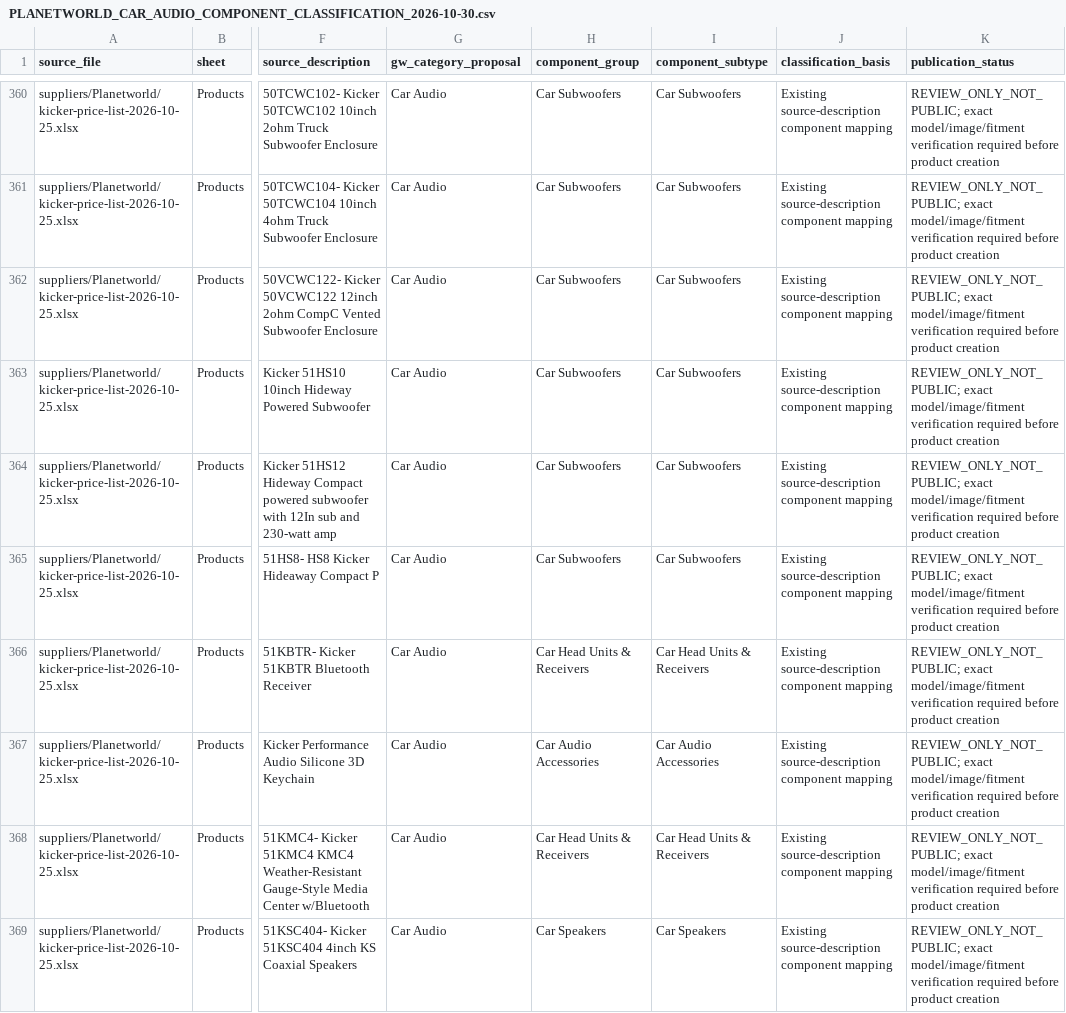
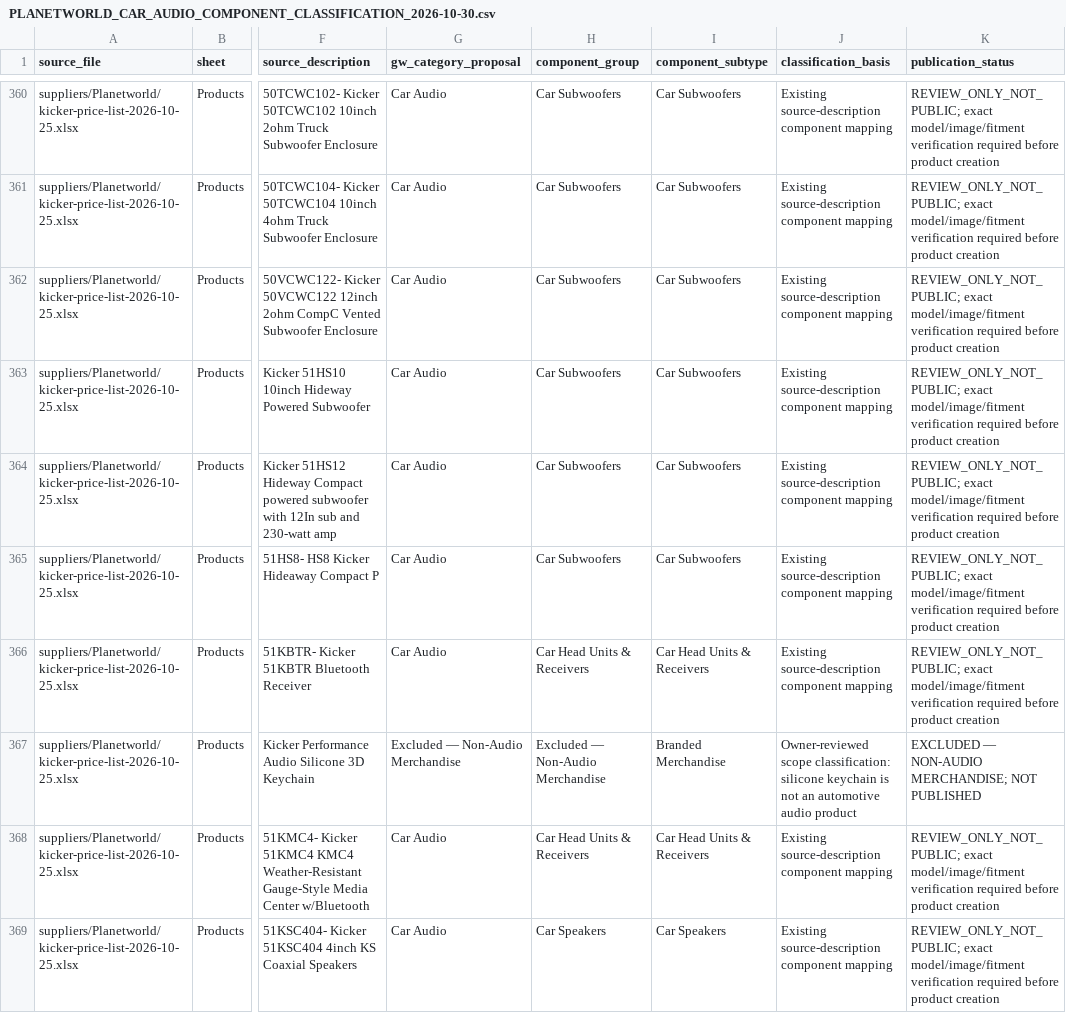
Before and after one commit to getwiredautoworx-max/get-wired-autoworx-store, a CSV file: catalogue-review/PLANETWORLD_CAR_AUDIO_COMPONENT_CLASSIFICATION_2026-10-30.csv, drawn as a sheet; only a part is shown, gaps mark what is left out; the diff names each change by its address in the sheet, - before the commit and + after, or states it on an @@ line.

Commit message:
catalogue: correct Kicker keychain component classification

```diff
--- a/catalogue-review/PLANETWORLD_CAR_AUDIO_COMPONENT_CLASSIFICATION_2026-10-30.csv
+++ b/catalogue-review/PLANETWORLD_CAR_AUDIO_COMPONENT_CLASSIFICATION_2026-10-30.csv
-G367 (gw_category_proposal): Car Audio
+G367 (gw_category_proposal): Excluded — Non-Audio Merchandise
-H367 (component_group): Car Audio Accessories
+H367 (component_group): Excluded — Non-Audio Merchandise
-I367 (component_subtype): Car Audio Accessories
+I367 (component_subtype): Branded Merchandise
-J367 (classification_basis): Existing source-description component mapping
+J367 (classification_basis): Owner-reviewed scope classification: silicone keychain is not an automotive audio product
-K367 (publication_status): REVIEW_ONLY_NOT_PUBLIC; exact model/image/fitment verification required before product creation
+K367 (publication_status): EXCLUDED — NON-AUDIO MERCHANDISE; NOT PUBLISHED
```
